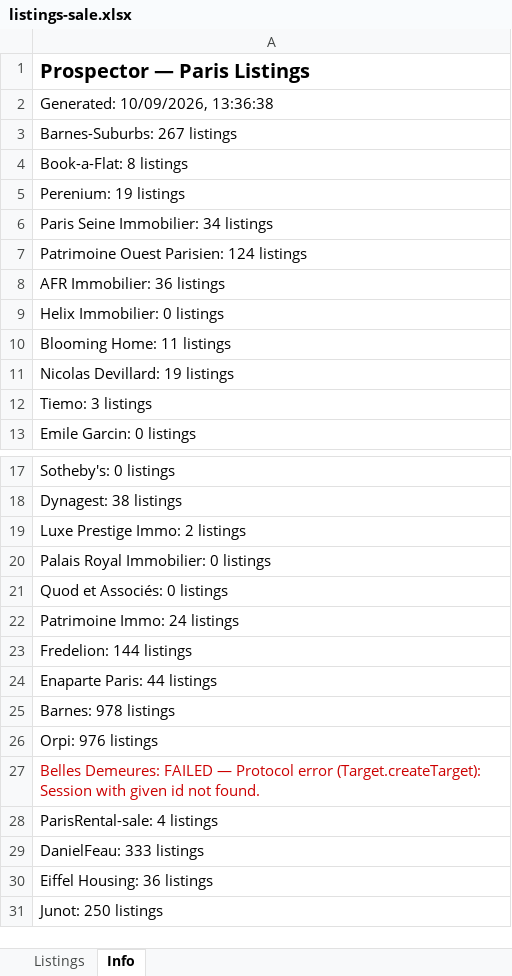
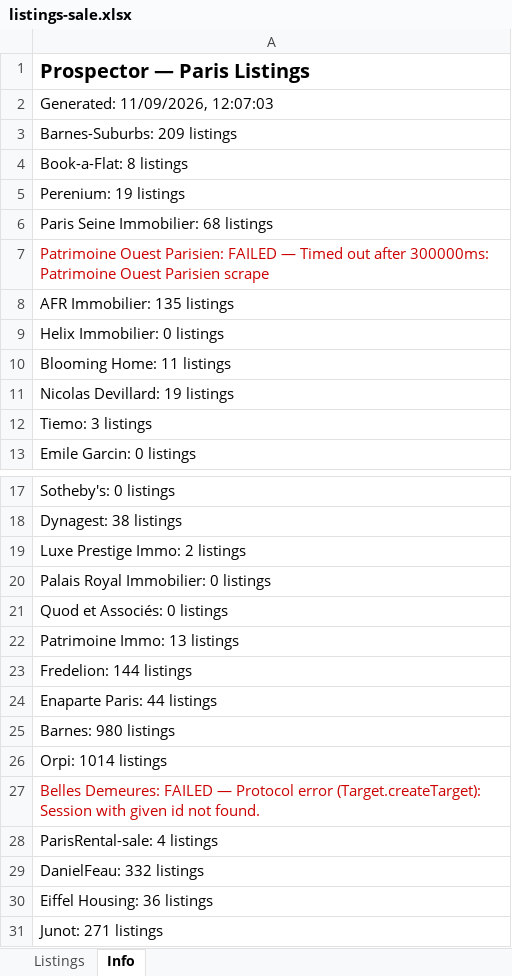
Before and after one commit to YFIP/House-Search-Agent, an Excel workbook: listings-sale.xlsx, sheet Info, drawn as a sheet; only a part is shown, gaps mark what is left out; values as stored, in another font and other column widths than the file's, no borders; the diff names each change by its address in the sheet, - before the commit and + after, or states it on an @@ line.

```diff
--- a/listings-sale.xlsx (sheet Info)
+++ b/listings-sale.xlsx (sheet Info)
-A2: Generated: 10/09/2026, 13:36:38
+A2: Generated: 11/09/2026, 12:07:03
-A3: Barnes-Suburbs: 267 listings
+A3: Barnes-Suburbs: 209 listings
-A6: Paris Seine Immobilier: 34 listings
+A6: Paris Seine Immobilier: 68 listings
-A7: …Ouest Parisien: 124 listings
+A7: …Ouest Parisien: FAILED — Timed out after 300000ms: Patrimoine Ouest Parisien scrape
-A7 text colour: black
+A7 text colour: #CC0000
-A8: AFR Immobilier: 36 listings
+A8: AFR Immobilier: 135 listings
-A22: Patrimoine Immo: 24 listings
+A22: Patrimoine Immo: 13 listings
-A25: Barnes: 978 listings
+A25: Barnes: 980 listings
-A26: Orpi: 976 listings
+A26: Orpi: 1014 listings
-A29: DanielFeau: 333 listings
+A29: DanielFeau: 332 listings
-A31: Junot: 250 listings
+A31: Junot: 271 listings
```
Also changed, not shown: sheet Listings, listings.xlsx, 1 other file.
